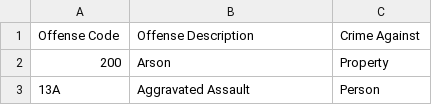
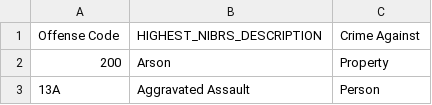
Before and after one commit to hburnt/Intro-to-ML-datasets, a CSV file: NIBRS_Code.csv, drawn as a sheet; only a part is shown.

Commit message:
Update NIBRS_Code.csv

```diff
--- a/NIBRS_Code.csv
+++ b/NIBRS_Code.csv
@@ -1,2 +1,2 @@
-Offense Code,Offense Description,Crime Against
+Offense Code,HIGHEST_NIBRS_DESCRIPTION,Crime Against
 200,Arson,Property
```
